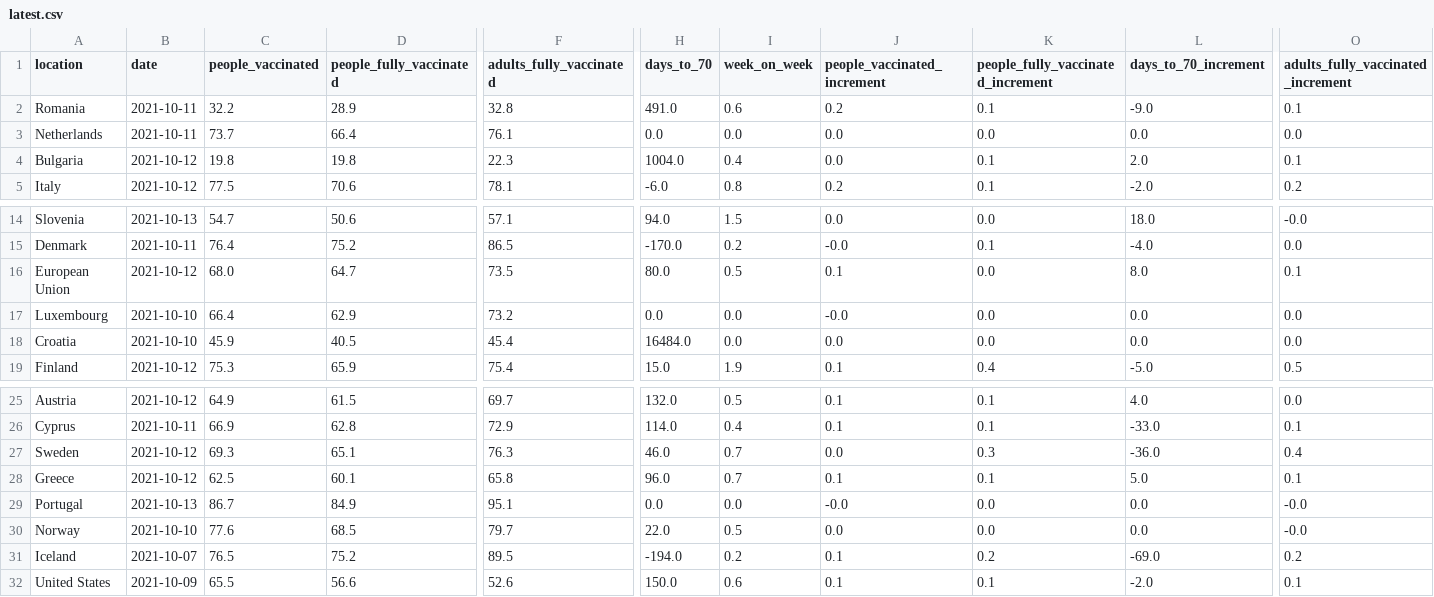
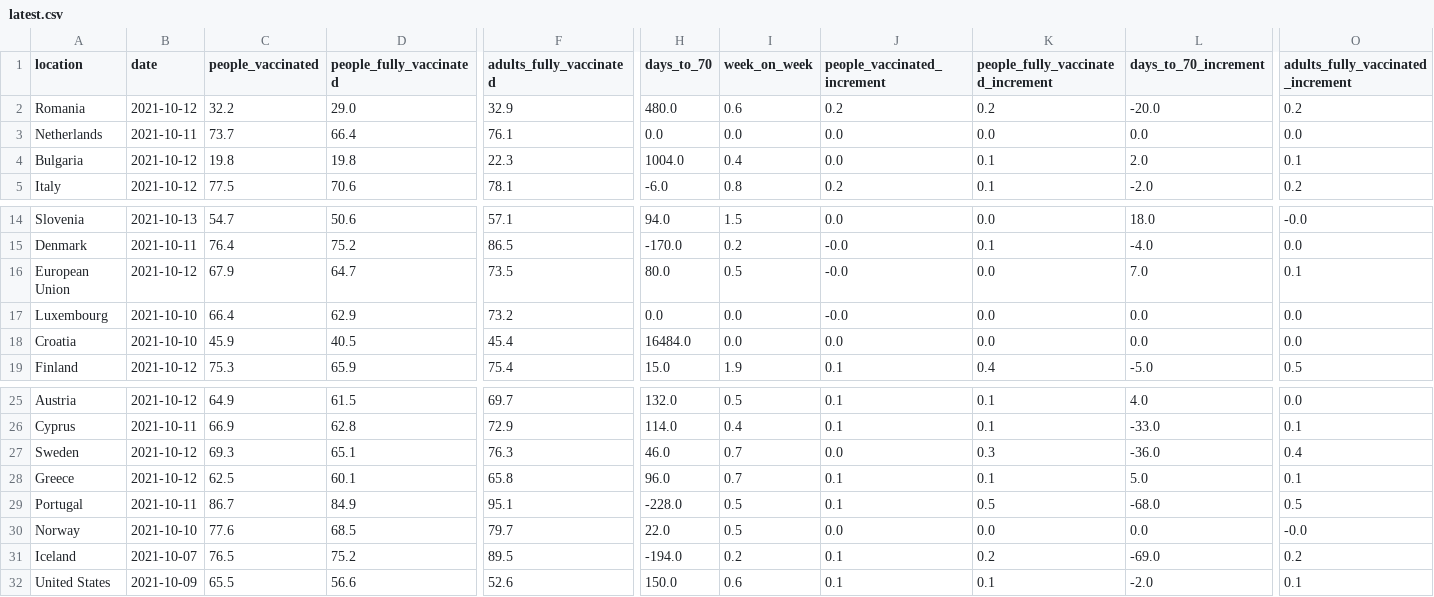
Before and after one commit to blasf1/covid_vaccine_progress_bot, a CSV file: latest.csv, drawn as a sheet; only a part is shown, gaps mark what is left out; the diff covers the shown part only; the diff names each change by its address in the sheet, - before the commit and + after, or states it on an @@ line.

Commit message:
[BOT] Update data and sources for website

```diff
--- a/latest.csv
+++ b/latest.csv
-B2 (date): 2021-10-11
+B2 (date): 2021-10-12
-D2 (people_fully_vaccinated): 28.9
+D2 (people_fully_vaccinated): 29.0
-F2 (adults_fully_vaccinated): 32.8
+F2 (adults_fully_vaccinated): 32.9
-H2 (days_to_70): 491.0
+H2 (days_to_70): 480.0
-K2: 0.1
+K2: 0.2
-L2 (days_to_70_increment): -9.0
+L2 (days_to_70_increment): -20.0
-O2: 0.1
+O2: 0.2
-C16 (people_vaccinated): 68.0
+C16 (people_vaccinated): 67.9
-J16 (people_vaccinated_increment): 0.1
+J16 (people_vaccinated_increment): -0.0
-L16 (days_to_70_increment): 8.0
+L16 (days_to_70_increment): 7.0
-B29 (date): 2021-10-13
+B29 (date): 2021-10-11
-H29 (days_to_70): 0.0
+H29 (days_to_70): -228.0
-I29 (week_on_week): 0.0
+I29 (week_on_week): 0.5
-J29 (people_vaccinated_increment): -0.0
+J29 (people_vaccinated_increment): 0.1
-K29: 0.0
+K29: 0.5
-L29 (days_to_70_increment): 0.0
+L29 (days_to_70_increment): -68.0
-O29: -0.0
+O29: 0.5
```
Also changed, not shown: 2 edited cells elsewhere in this file, output/EuropeanUnion.csv, 2 other files.
